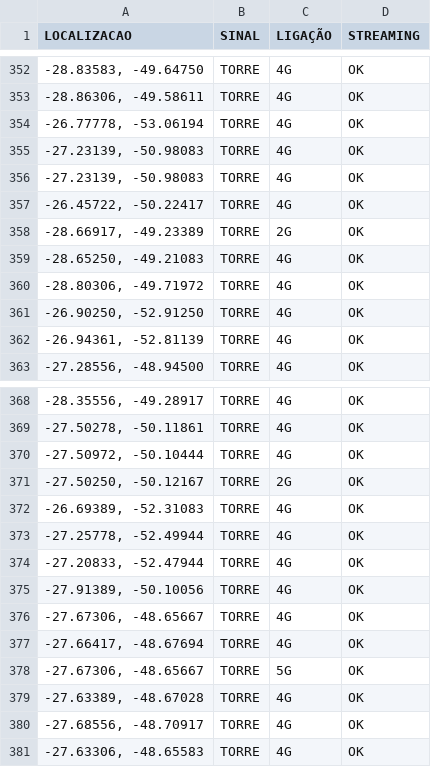
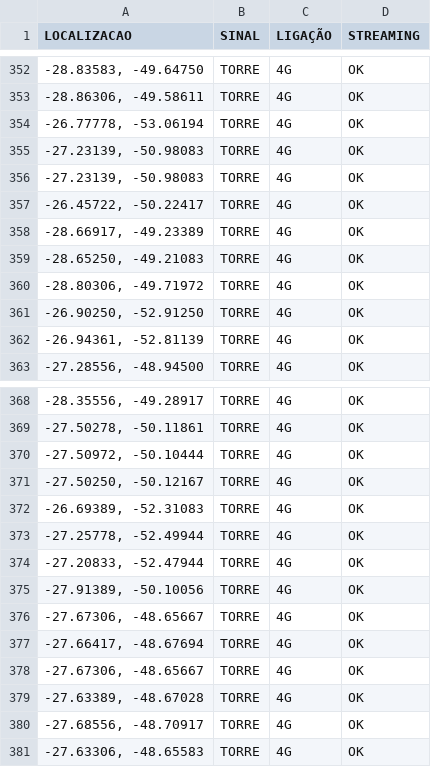
Before and after one commit to rafaelmanarin-network/mapa-cobertura, a CSV file: vivo.csv, drawn as a sheet; only a part is shown, gaps mark what is left out.

Commit message:
n8n-Oct 30, 2026

```diff
--- a/vivo.csv
+++ b/vivo.csv
@@ -357,3 +357,3 @@
 "-26.45722, -50.22417",TORRE,4G,OK
-"-28.66917, -49.23389",TORRE,2G,OK
+"-28.66917, -49.23389",TORRE,4G,OK
 "-28.65250, -49.21083",TORRE,4G,OK
@@ -370,3 +370,3 @@
 "-27.50972, -50.10444",TORRE,4G,OK
-"-27.50250, -50.12167",TORRE,2G,OK
+"-27.50250, -50.12167",TORRE,4G,OK
 "-26.69389, -52.31083",TORRE,4G,OK
@@ -377,3 +377,3 @@
 "-27.66417, -48.67694",TORRE,4G,OK
-"-27.67306, -48.65667",TORRE,5G,OK
+"-27.67306, -48.65667",TORRE,4G,OK
 "-27.63389, -48.67028",TORRE,4G,OK
```
